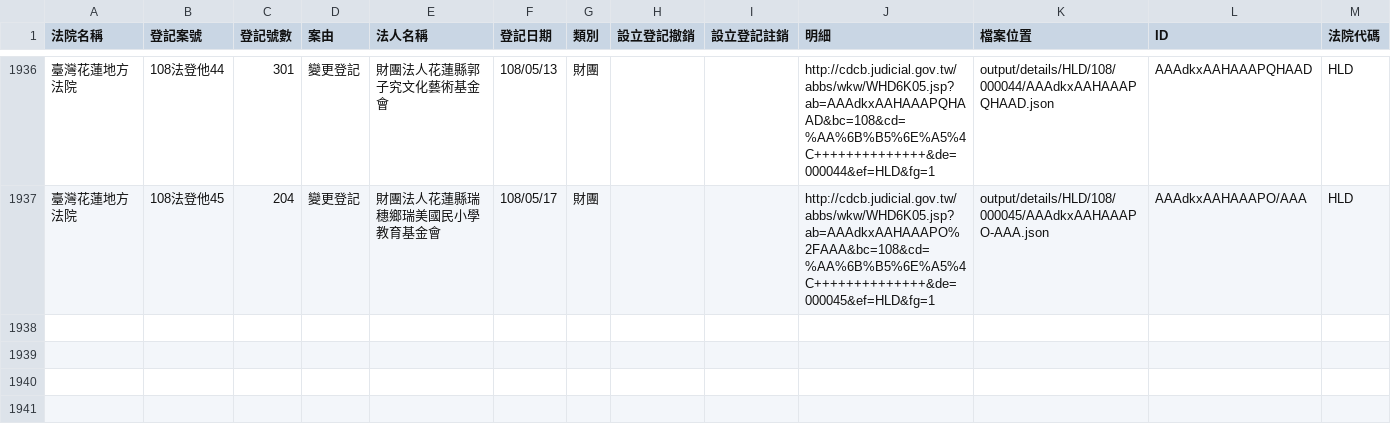
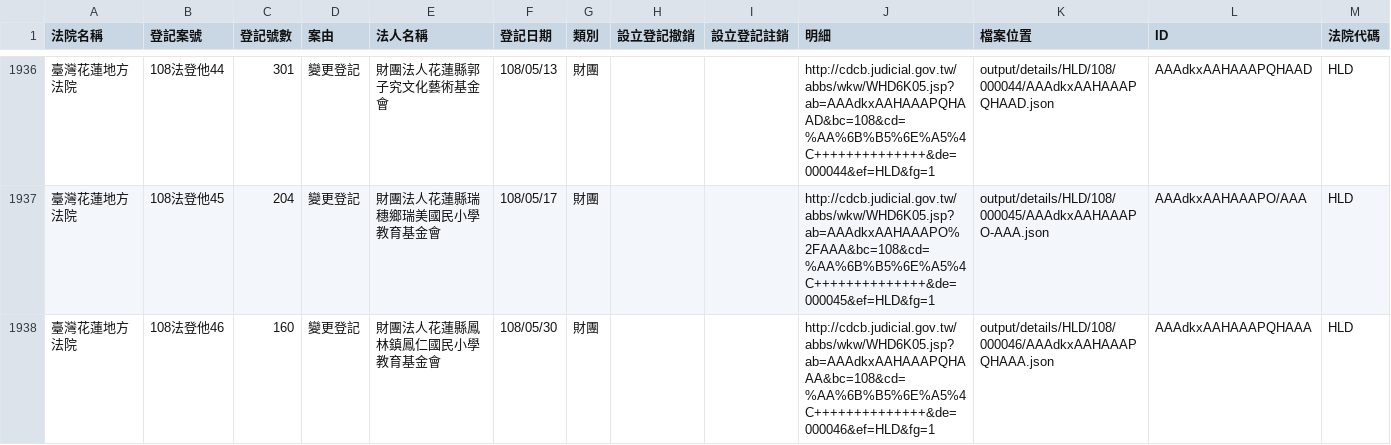
Before and after one commit to g0v/foundationtw, a CSV file: output/lists/HLD.csv, drawn as a sheet; only a part is shown, gaps mark what is left out.

```diff
--- a/output/lists/HLD.csv
+++ b/output/lists/HLD.csv
@@ -1937 +1937,2 @@
 臺灣花蓮地方法院,108法登他45,204,變更登記,財團法人花蓮縣瑞穗鄉瑞美國民小學教育基金會,108/05/17,財團,,,http://cdcb.judicial.gov.tw/abbs/wkw/WHD6K05.jsp?ab=AAAdkxAAHAAAPO%2FAAA&bc=108&cd=%AA%6B%B5%6E%A5%4C++++++++++++++&de=000045&ef=HLD&fg=1,output/details/HLD/108/000045/AAAdkxAAHAAAPO-AAA.json,AAAdkxAAHAAAPO/AAA,HLD
+臺灣花蓮地方法院,108法登他46,160,變更登記,財團法人花蓮縣鳳林鎮鳳仁國民小學教育基金會,108/05/30,財團,,,http://cdcb.judicial.gov.tw/abbs/wkw/WHD6K05.jsp?ab=AAAdkxAAHAAAPQHAAA&bc=108&cd=%AA%6B%B5%6E%A5%4C++++++++++++++&de=000046&ef=HLD&fg=1,output/details/HLD/108/000046/AAAdkxAAHAAAPQHAAA.json,AAAdkxAAHAAAPQHAAA,HLD
```
Also changed, not shown: output/lists/CTD.csv, output/lists/ILD.csv, 43 other files.
